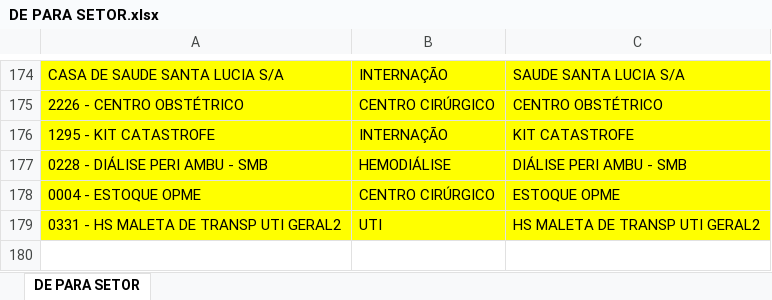
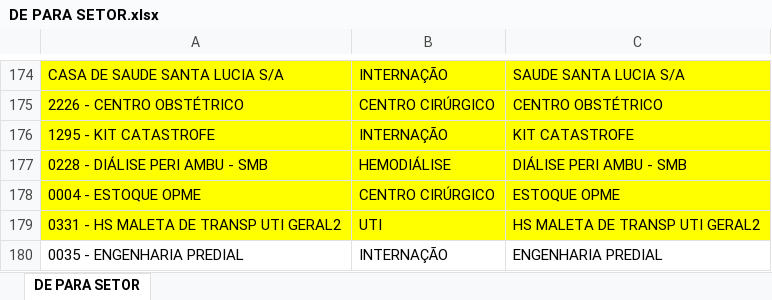
Before and after one commit to alelimarj/projetos_alelimarj, an Excel workbook: DE PARA SETOR.xlsx, sheet DE PARA SETOR, drawn as a sheet; only a part is shown, gaps mark what is left out; values as stored, in another font and other column widths than the file's, no borders; the diff names each change by its address in the sheet, - before the commit and + after, or states it on an @@ line.

Commit message:
Add files via upload

```diff
--- a/DE PARA SETOR.xlsx (sheet DE PARA SETOR)
+++ b/DE PARA SETOR.xlsx (sheet DE PARA SETOR)
+row 180: 0035 - ENGENHARIA PREDIAL | INTERNAÇÃO | ENGENHARIA PREDIAL
```
